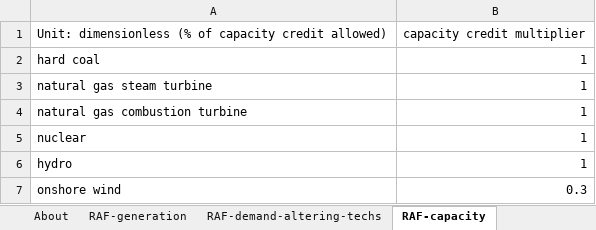
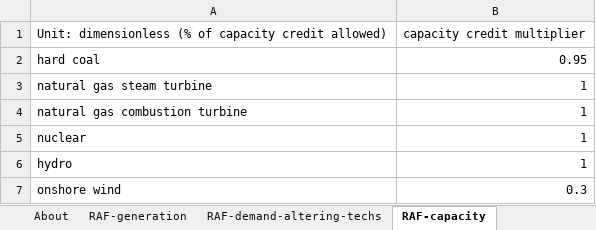
Before and after one commit to EnergyInnovation/eps-vermont, an Excel workbook: InputData/elec/RAF/Regional Availability Factor.xlsx, sheet RAF-capacity, drawn as a sheet; only a part is shown; values as stored, in another font and other column widths than the file's, no borders; the diff names each change by its address in the sheet, - before the commit and + after, or states it on an @@ line.

```diff
--- a/InputData/elec/RAF/Regional Availability Factor.xlsx (sheet RAF-capacity)
+++ b/InputData/elec/RAF/Regional Availability Factor.xlsx (sheet RAF-capacity)
-B2: 1
+B2: 0.95
```
Also changed, not shown: sheet About, InputData/elec/MCF/Maximum Capacity Factor.xlsx, 7 other files.
